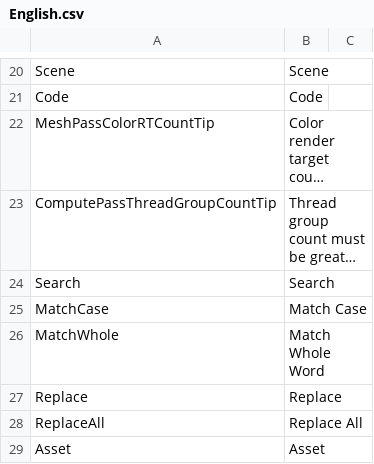
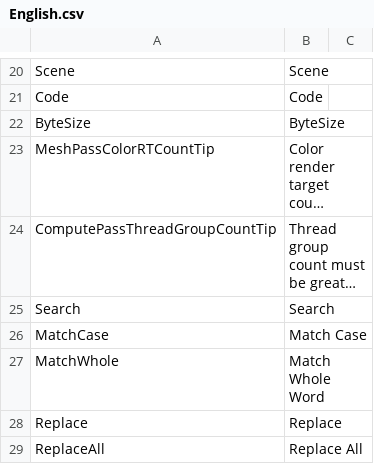
Before and after one commit to ShaderHelper/ShaderHelper, a CSV file: Resource/Localization/English.csv, drawn as a sheet; only a part is shown, gaps mark what is left out; the shorter side is filled out with more unchanged rows; long unchanged cells end in …; the diff names each change by its address in the sheet, - before the commit and + after, or states it on an @@ line.

```diff
--- a/Resource/Localization/English.csv
+++ b/Resource/Localization/English.csv
+row 22: ByteSize | ByteSize
```
Also changed, not shown: Resource/Localization/Chinese.csv, 17 other files.
